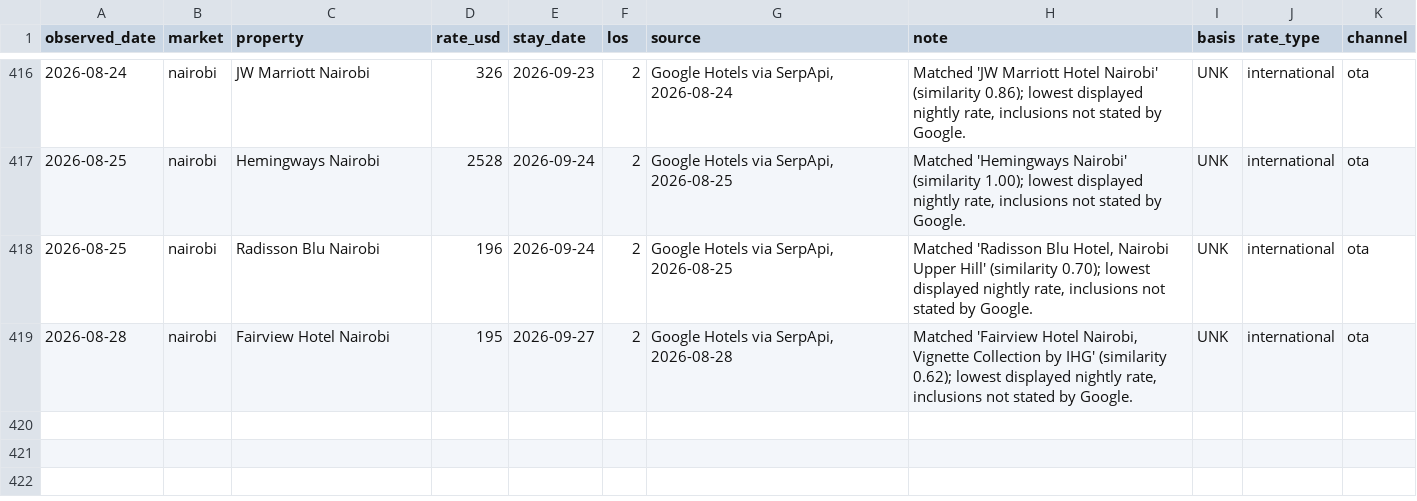
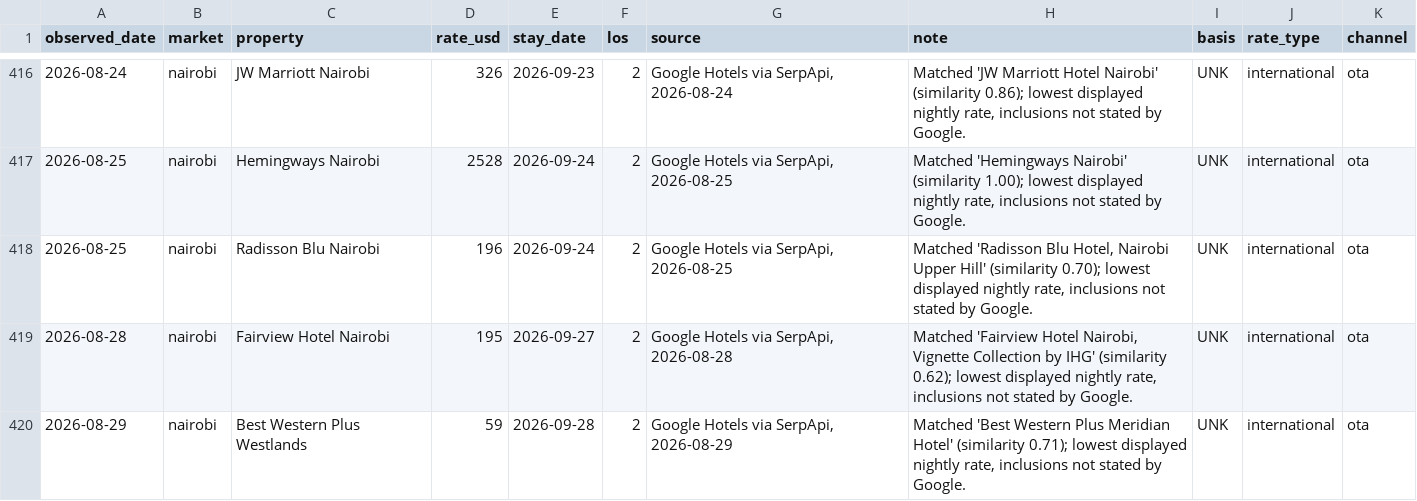
Before and after one commit to ogcollyns-creator/ea-hospitality-pulse, a CSV file: rates/observations.csv, drawn as a sheet; only a part is shown, gaps mark what is left out.

Commit message:
Rate & reputation pull 2026-08-29 11:28 UTC

```diff
--- a/rates/observations.csv
+++ b/rates/observations.csv
@@ -419 +419,2 @@ observed_date,market,property,rate_usd,stay_date,los,source,note,basis,rate_type
 2026-08-28,nairobi,Fairview Hotel Nairobi,195,2026-09-27,2,"Google Hotels via SerpApi, 2026-08-28","Matched 'Fairview Hotel Nairobi, Vignette Collection by IHG' (similarity 0.62); lowest displayed nightly rate, inclusions not stated by Google.",UNK,international,ota
+2026-08-29,nairobi,Best Western Plus Westlands,59,2026-09-28,2,"Google Hotels via SerpApi, 2026-08-29","Matched 'Best Western Plus Meridian Hotel' (similarity 0.71); lowest displayed nightly rate, inclusions not stated by Google.",UNK,international,ota
```
Also changed, not shown: 2 other files.
